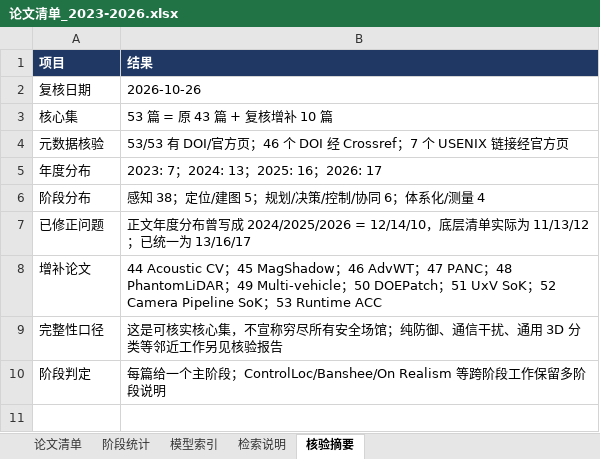
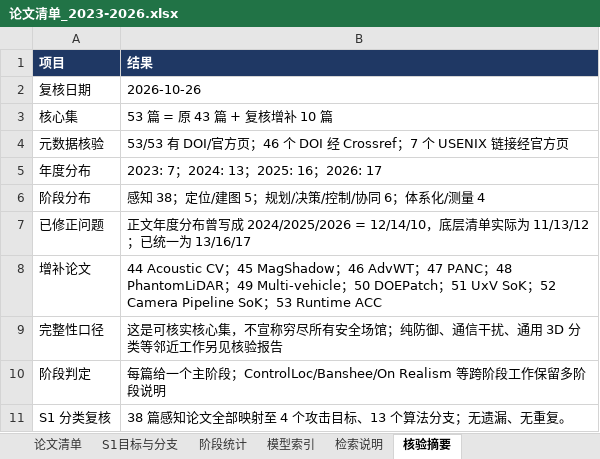
Before and after one commit to 20bangpower/uav-adversarial-kg, an Excel workbook: docs/data/论文清单_2023-2026.xlsx, sheet 核验摘要, drawn as a sheet; values as stored, in another font and other column widths than the file's, no borders; the diff names each change by its address in the sheet, - before the commit and + after, or states it on an @@ line.

```diff
--- a/docs/data/论文清单_2023-2026.xlsx (sheet 核验摘要)
+++ b/docs/data/论文清单_2023-2026.xlsx (sheet 核验摘要)
+sheet tab: S1目标与分支
+row 11: S1 分类复核 | 38 篇感知论文全部映射至 4 个攻击目标、13 个算法分支；无遗漏、无重复。
```
Also changed, not shown: sheet 论文清单, sheet 检索说明, sheet 阶段统计, 9 other files.
